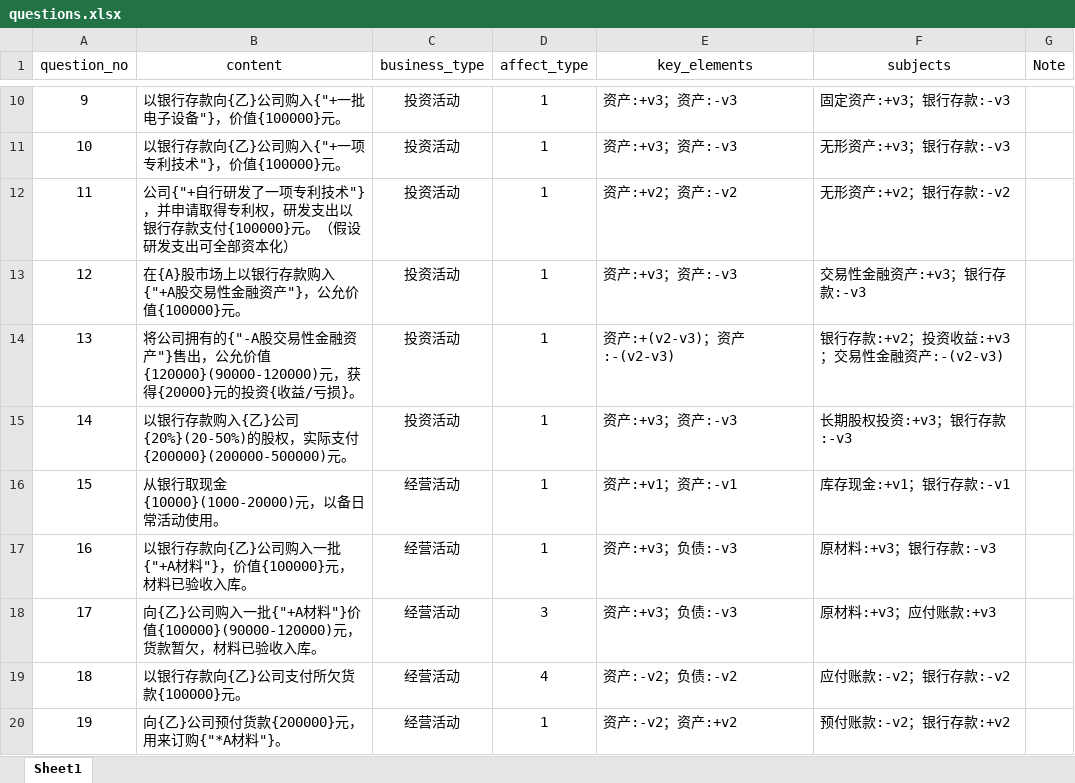
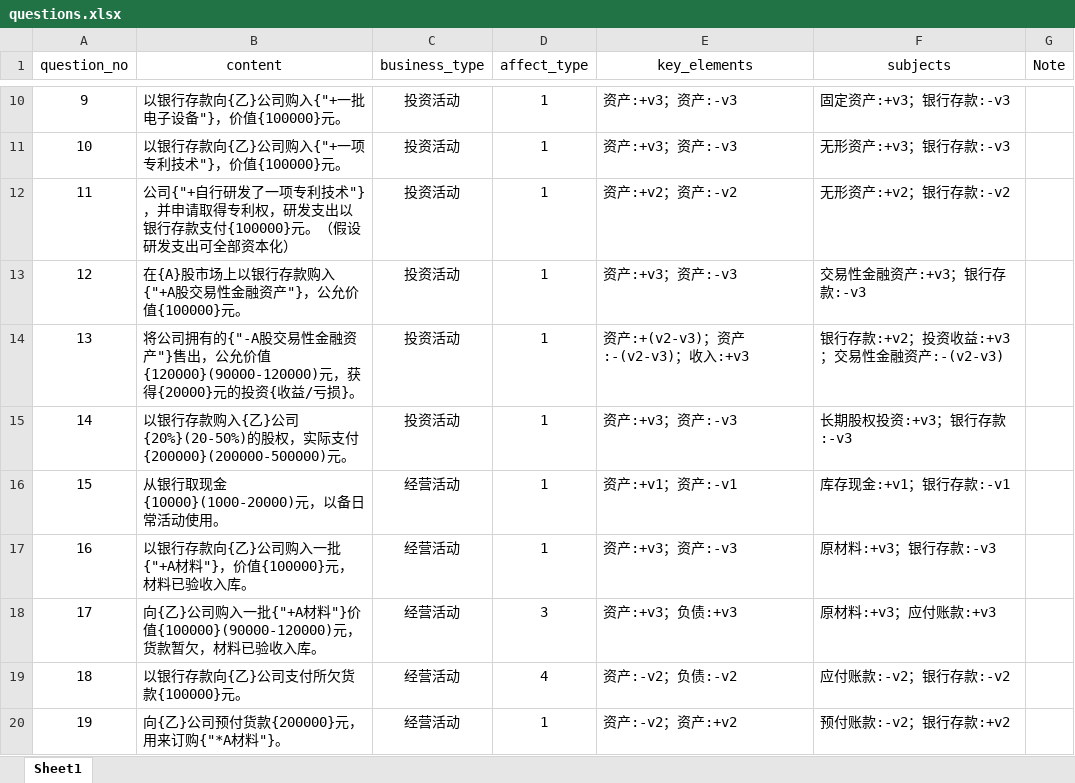
Before and after one commit to Lion-ly/hnit-accoj, an Excel workbook: accoj/deal_business/questions.xlsx, sheet Sheet1, drawn as a sheet; only a part is shown, gaps mark what is left out; values as stored, in another font and other column widths than the file's, no borders; the diff covers the shown part only; the diff names each change by its address in the sheet, - before the commit and + after, or states it on an @@ line.

```diff
--- a/accoj/deal_business/questions.xlsx (sheet Sheet1)
+++ b/accoj/deal_business/questions.xlsx (sheet Sheet1)
-E14 (key_elements): 资产:+(v2-v3)；资产:-(v2-v3)
+E14 (key_elements): 资产:+(v2-v3)；资产:-(v2-v3)；收入:+v3
-E17 (key_elements): 资产:+v3；负债:-v3
+E17 (key_elements): 资产:+v3；资产:-v3
-E18 (key_elements): 资产:+v3；负债:-v3
+E18 (key_elements): 资产:+v3；负债:+v3
```
Also changed, not shown: 17 edited cells and cell formats elsewhere in this sheet, 7 other files.
